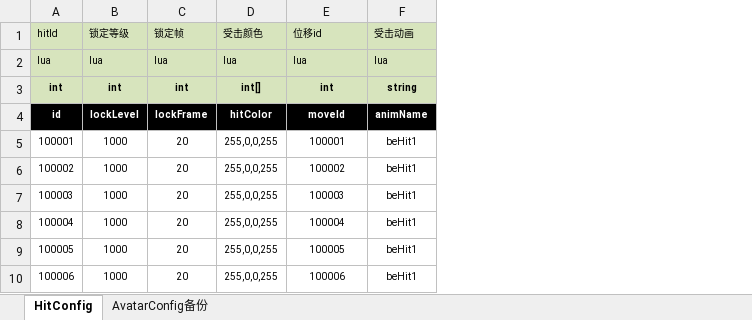
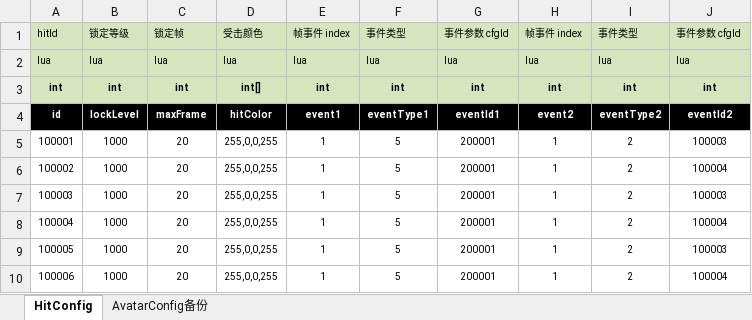
Before and after one commit to tianjiuwan/demo, an Excel workbook: Assets/Res/Arts/ExcelConfig/HitConfig.xlsx, sheet HitConfig, drawn as a sheet; values as stored, in another font and other column widths than the file's, no borders; removed rows and columns are numbered as before the commit, all else as after; the diff names each change by its address in the sheet, - before the commit and + after, or states it on an @@ line.

```diff
--- a/Assets/Res/Arts/ExcelConfig/HitConfig.xlsx (sheet HitConfig)
+++ b/Assets/Res/Arts/ExcelConfig/HitConfig.xlsx (sheet HitConfig)
+column E, rows 1-10: 帧事件 index | lua | int | event1 | 1 | 1 | 1 | 1 | 1 | 1
+column F, rows 1-10: 事件类型 | lua | int | eventType1 | 5 | 5 | 5 | 5 | 5 | 5
+column G, rows 1-10: 事件参数 cfgId | lua | int | eventId1 | 200001 | 200001 | 200001 | 200001 | 200001 | 200001
+column H, rows 1-10: 帧事件 index | lua | int | event2 | 1 | 1 | 1 | 1 | 1 | 1
+column I, rows 1-10: 事件类型 | lua | int | eventType2 | 2 | 2 | 2 | 2 | 2 | 2
-column F, rows 1-10: 受击动画 | lua | string | animName | beHit1 | beHit1 | beHit1 | beHit1 | beHit1 | beHit1
-J1: 位移id
+J1: 事件参数 cfgId
-C4: lockFrame
+C4: maxFrame
-J4: moveId
+J4: eventId2
-J5: 100001
+J5: 100003
-J6: 100002
+J6: 100004
-J9: 100005
+J9: 100003
-J10: 100006
+J10: 100004
```
Also changed, not shown: Assets/Res/Arts/ExcelConfig/MoveConfig.xlsx, Assets/Res/Arts/ExcelConfig/SkillConfig.xlsx, 16 other files.
